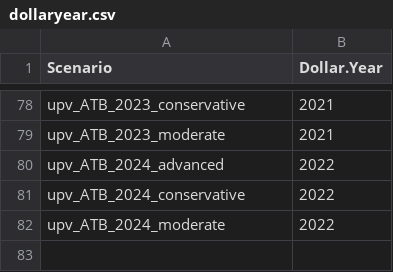
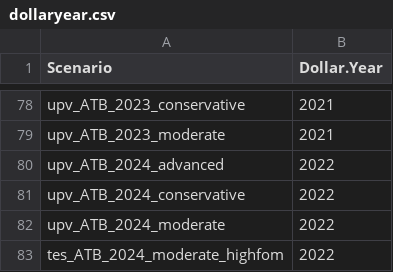
Before and after one commit to ethan-r-gallup/ReEDS-hybrid-plant, a CSV file: inputs/plant_characteristics/dollaryear.csv, drawn as a sheet; only a part is shown, gaps mark what is left out; the diff names each change by its address in the sheet, - before the commit and + after, or states it on an @@ line.

```diff
--- a/inputs/plant_characteristics/dollaryear.csv
+++ b/inputs/plant_characteristics/dollaryear.csv
+row 83: tes_ATB_2024_moderate_highfom | 2022
```
Also changed, not shown: cases.csv, cases_nuclearlearning_nrel.csv, 21 other files.
